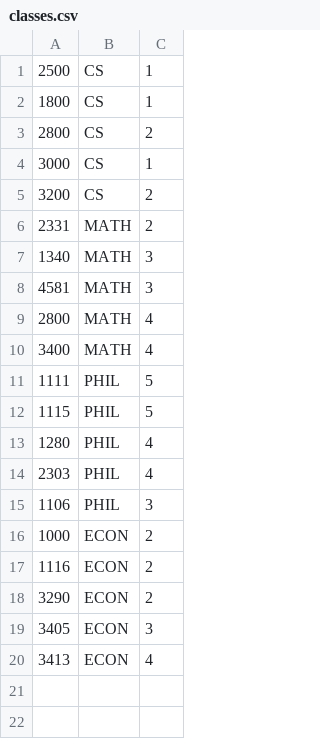
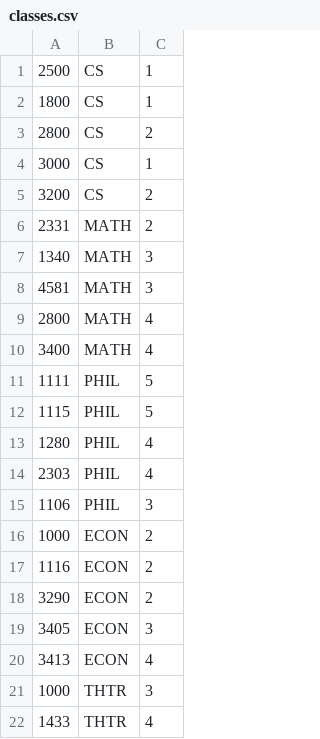
Before and after one commit to robSanders818/Sanders-Nabar-2800-Project-One, a CSV file: classes.csv, drawn as a sheet; the diff names each change by its address in the sheet, - before the commit and + after, or states it on an @@ line.

Commit message:
Added Theater Classes to test add subject constraint

```diff
--- a/classes.csv
+++ b/classes.csv
+row 21: 1000 | THTR | 3
+row 22: 1433 | THTR | 4
```
